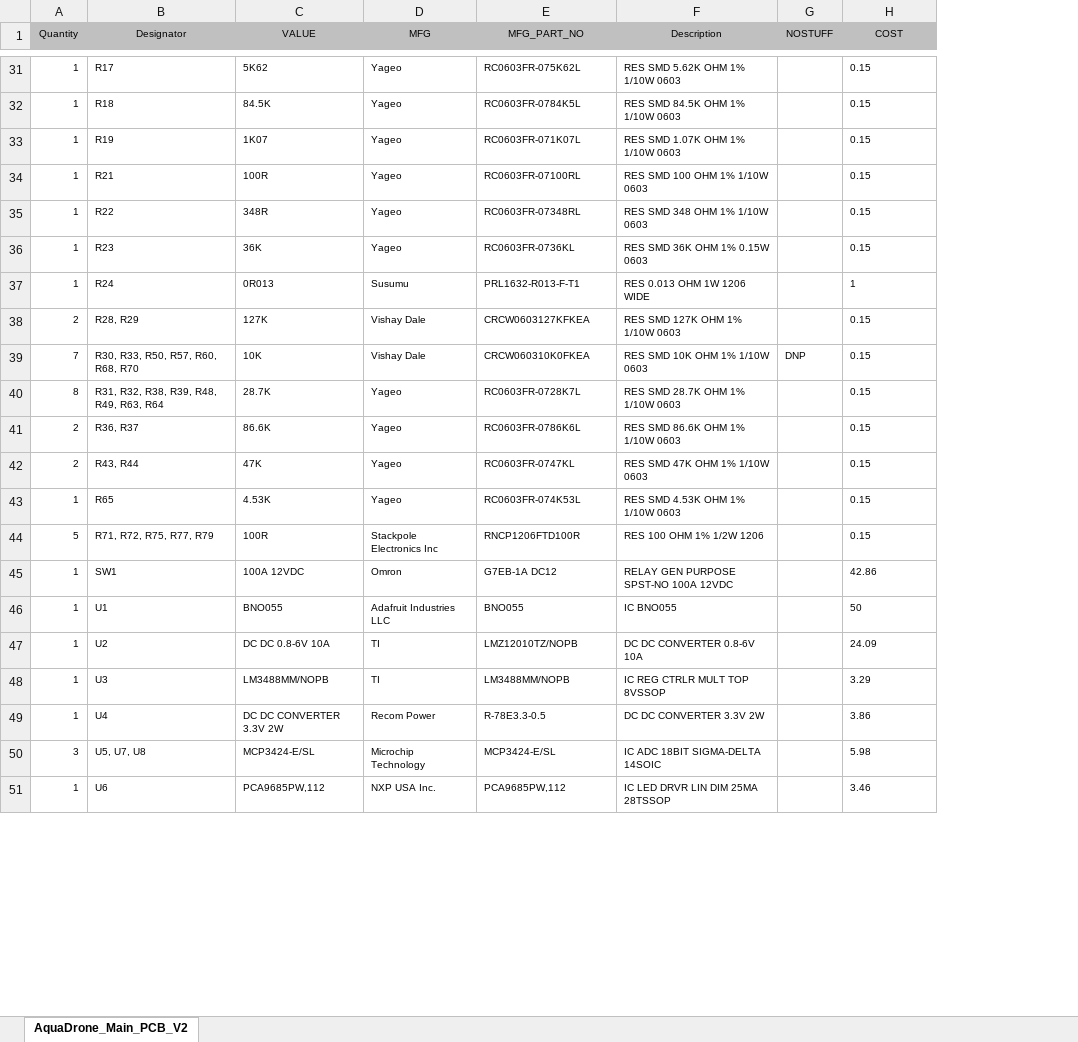
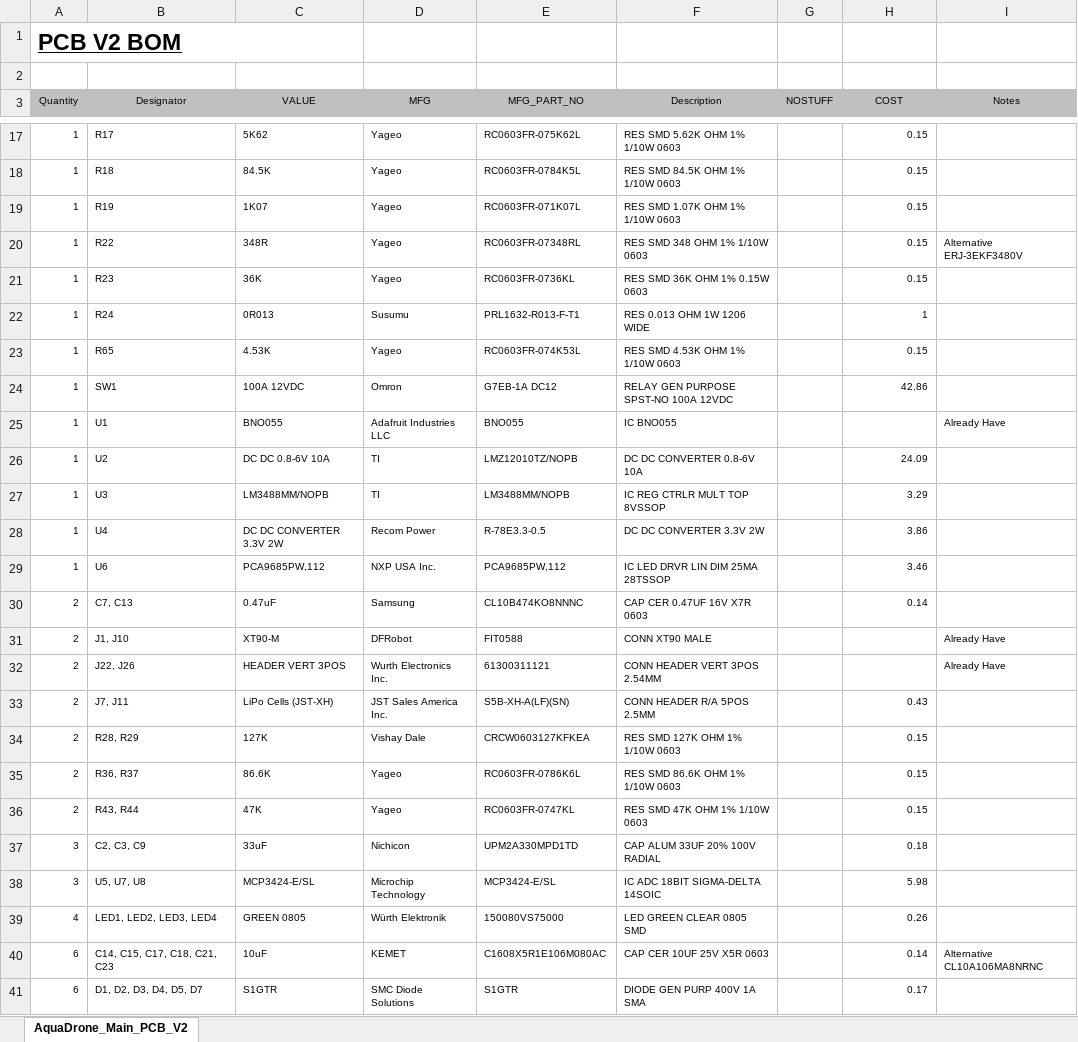
Before and after one commit to angler-robotics/angler-electrical, an Excel workbook: Hardware/V2/Main PCB V2/BOM/AquaDrone_Main_PCB_V2.xlsx, sheet AquaDrone_Main_PCB_V2, drawn as a sheet; only a part is shown, gaps mark what is left out; values as stored, in another font and other column widths than the file's, no borders; removed rows and columns are numbered as before the commit, all else as after; the diff covers the shown part only; the diff names each change by its address in the sheet, - before the commit and + after, or states it on an @@ line.

```diff
--- a/Hardware/V2/Main PCB V2/BOM/AquaDrone_Main_PCB_V2.xlsx (sheet AquaDrone_Main_PCB_V2)
+++ b/Hardware/V2/Main PCB V2/BOM/AquaDrone_Main_PCB_V2.xlsx (sheet AquaDrone_Main_PCB_V2)
+column I (Notes), rows 20-25: Alternative ERJ-3EKF3480V |  |  |  |  | Already Have
+row 1: PCB V2 BOM
+row 2: (empty)
-H17:H19 alignment: left
+H17:H19 alignment: right
-row 34: 1 | R21 | 100R | Yageo | RC0603FR-07100RL | RES SMD 100 OHM 1% 1/10W 0603 |  | 0.15
-H20:H22 alignment: left
+H20:H22 alignment: right
-row 39: 7 | R30, R33, R50, R57, R60, R68, R70 | 10K | Vishay Dale | CRCW060310K0FKEA | RES SMD 10K OHM 1% 1/10W 0603 | DNP | 0.15
@@ row 40 moved to row 51: 8 @@
-H23 alignment: left
+H23 alignment: right
-row 44: 5 | R71, R72, R75, R77, R79 | 100R | Stackpole Electronics Inc | RNCP1206FTD100R | RES 100 OHM 1% 1/2W 1206 |  | 0.15
-H24 alignment: left
+H24 alignment: right
-H25 (COST): 50
+H25 (COST): (empty)
-H26:H28 alignment: left
+H26:H28 alignment: right
@@ row 51 moved to row 29: 1 @@
@@ row 5 moved to row 30: 2 @@
+row 31: 2 | J1, J10 | XT90-M | DFRobot | FIT0588 | CONN XT90 MALE |  |  | Already Have
+row 32: 2 | J22, J26 | HEADER VERT 3POS | Wurth Electronics Inc. | 61300311121 | CONN HEADER VERT 3POS 2.54MM |  |  | Already Have
@@ row 18 moved to row 33: 2 @@
@@ row 38 moved to row 34: 2 @@
@@ row 41 moved to row 35: 2 @@
@@ row 42 moved to row 36: 2 @@
@@ row 3 moved to row 37: 3 @@
-H38 alignment: left
+H38 alignment: right
@@ row 26 moved to row 39: 4 @@
@@ row 10 moved to row 40: 6 @@
+row 41: 6 | D1, D2, D3, D4, D5, D7 | S1GTR | SMC Diode Solutions | S1GTR | DIODE GEN PURP 400V 1A SMA |  | 0.17
```
Also changed, not shown: 10 added rows, 7 removed rows, 8 moved rows, 4 edited cells and cell formats elsewhere in this sheet, 4 other files.
